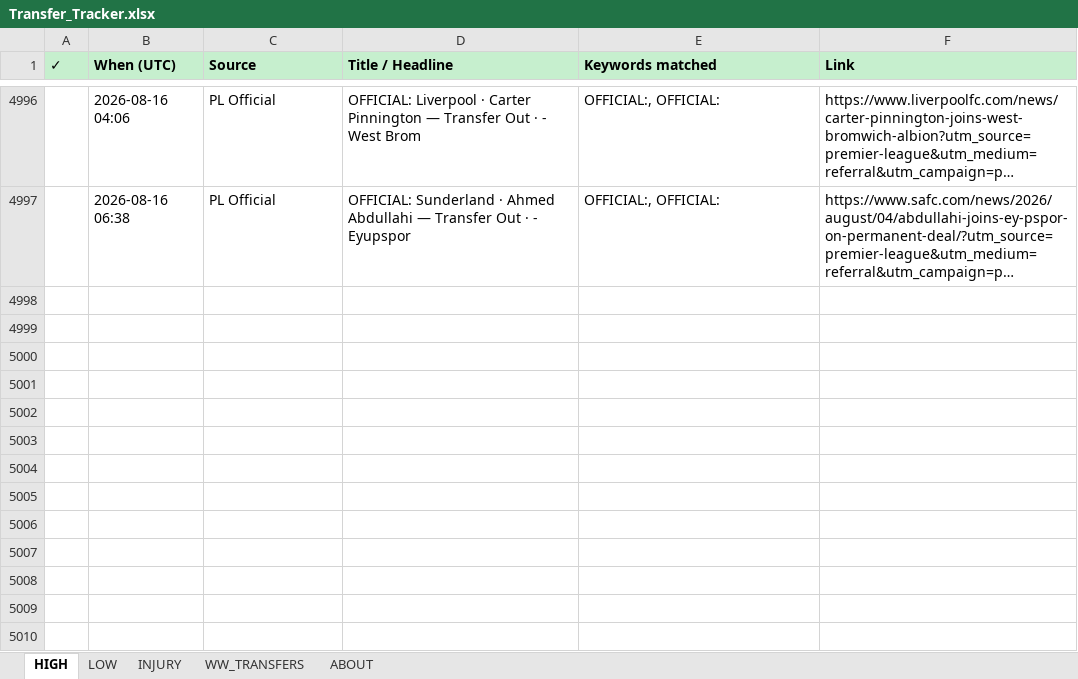
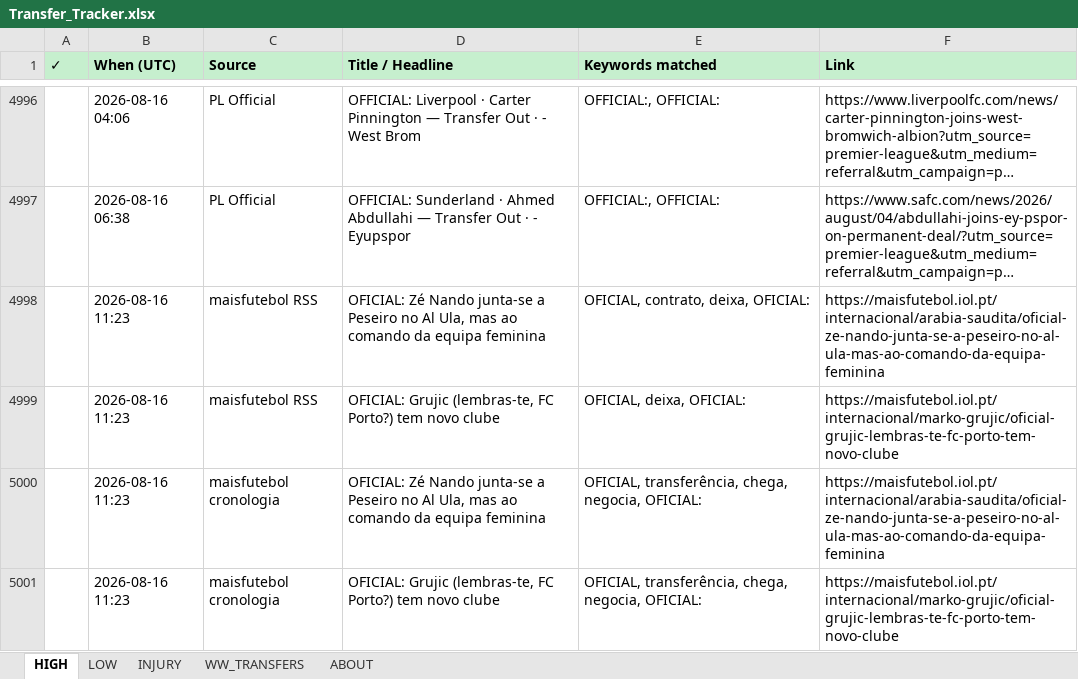
Before and after one commit to rneves2005-dotcom/fpl-dashboard, an Excel workbook: Transfer_Tracker.xlsx, sheet HIGH, drawn as a sheet; only a part is shown, gaps mark what is left out; long unchanged cells end in …; values as stored, in another font and other column widths than the file's, no borders; the diff names each change by its address in the sheet, - before the commit and + after, or states it on an @@ line.

Commit message:
auto: transfer poll 2026-08-16 11:23 UTC · 4 new

```diff
--- a/Transfer_Tracker.xlsx (sheet HIGH)
+++ b/Transfer_Tracker.xlsx (sheet HIGH)
+row 4998:  | 2026-08-16 11:23 | maisfutebol RSS | OFICIAL: Zé Nando junta-se a Peseiro no Al Ula, mas ao comando da equipa feminina | OFICIAL, contrato, deixa, OFICIAL: | https://maisfutebol.iol.pt/internacional/arabia-saudita/oficial-ze-nando-junta-se-a-peseiro-no-al-ula-mas-ao-comando-da-equipa-feminina
+row 4999:  | 2026-08-16 11:23 | maisfutebol RSS | OFICIAL: Grujic (lembras-te, FC Porto?) tem novo clube | OFICIAL, deixa, OFICIAL: | https://maisfutebol.iol.pt/internacional/marko-grujic/oficial-grujic-lembras-te-fc-porto-tem-novo-clube
+row 5000:  | 2026-08-16 11:23 | maisfutebol cronologia | OFICIAL: Zé Nando junta-se a Peseiro no Al Ula, mas ao comando da equipa feminina | OFICIAL, transferência, chega, negocia, OFICIAL: | https://maisfutebol.iol.pt/internacional/arabia-saudita/oficial-ze-nando-junta-se-a-peseiro-no-al-ula-mas-ao-comando-da-equipa-feminina
+row 5001:  | 2026-08-16 11:23 | maisfutebol cronologia | OFICIAL: Grujic (lembras-te, FC Porto?) tem novo clube | OFICIAL, transferência, chega, negocia, OFICIAL: | https://maisfutebol.iol.pt/internacional/marko-grujic/oficial-grujic-lembras-te-fc-porto-tem-novo-clube
```
